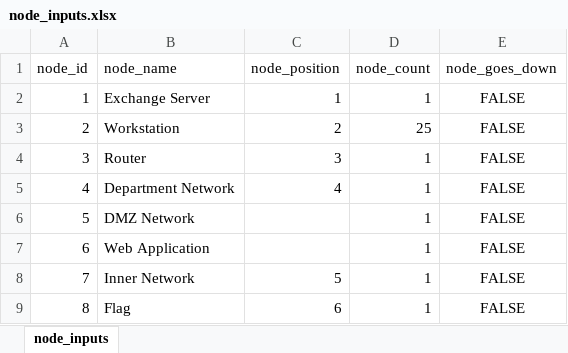
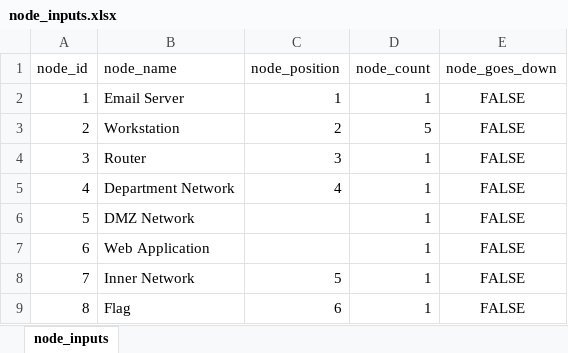
Before and after one commit to gjhami/AttackSimulation, an Excel workbook: AttackSimulationModel/node_inputs.xlsx, sheet node_inputs, drawn as a sheet; values as stored, in another font and other column widths than the file's, no borders; the diff names each change by its address in the sheet, - before the commit and + after, or states it on an @@ line.

Commit message:
Update Default Data
Update default inputs to reflect a business with 5 employees, for whome a security assessment would likely cost their entire annual cybersecurity budget.

```diff
--- a/AttackSimulationModel/node_inputs.xlsx (sheet node_inputs)
+++ b/AttackSimulationModel/node_inputs.xlsx (sheet node_inputs)
-B2 (node_name): Exchange Server
+B2 (node_name): Email Server
-D3 (node_count): 25
+D3 (node_count): 5
```
Also changed, not shown: AttackSimulationModel/control_inputs.xlsx, 5 other files.
